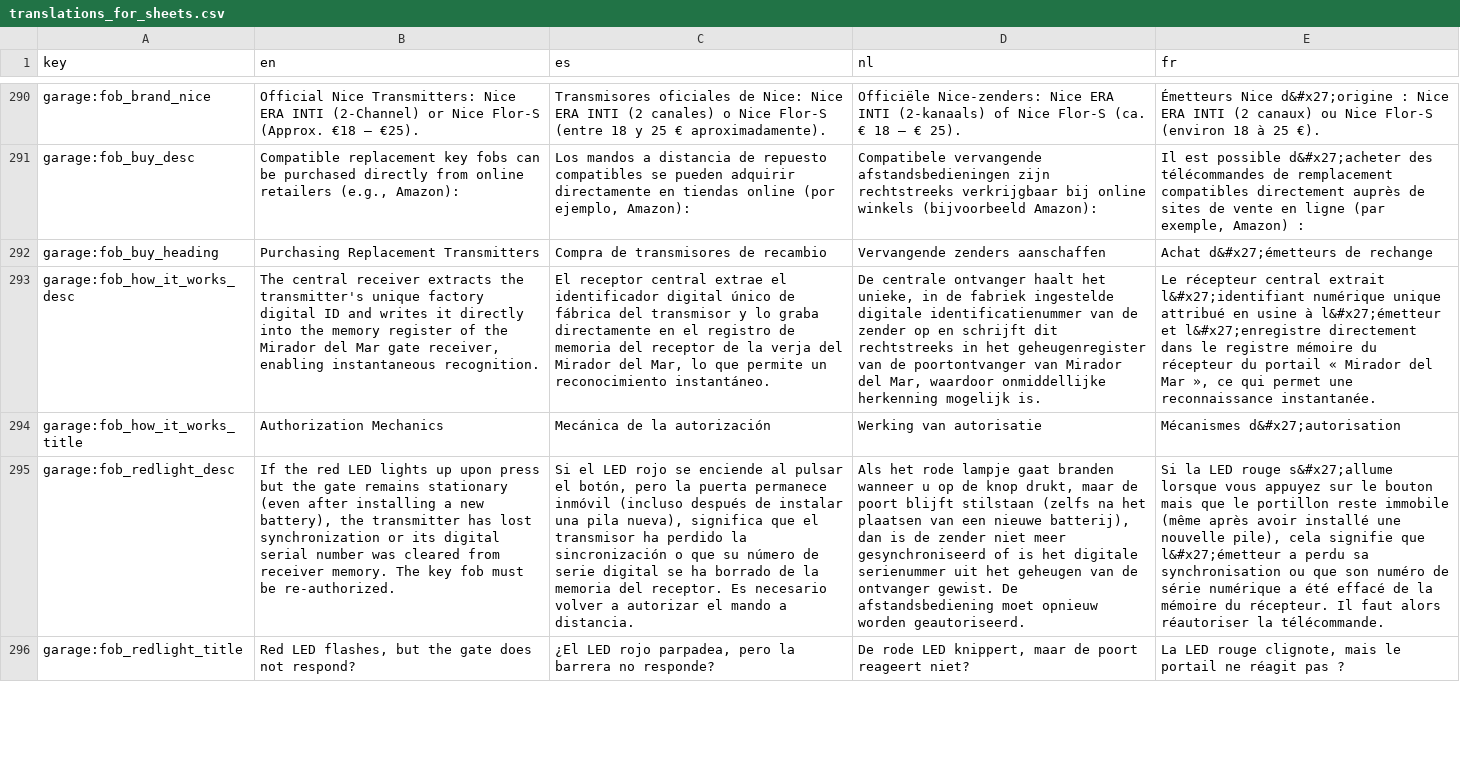
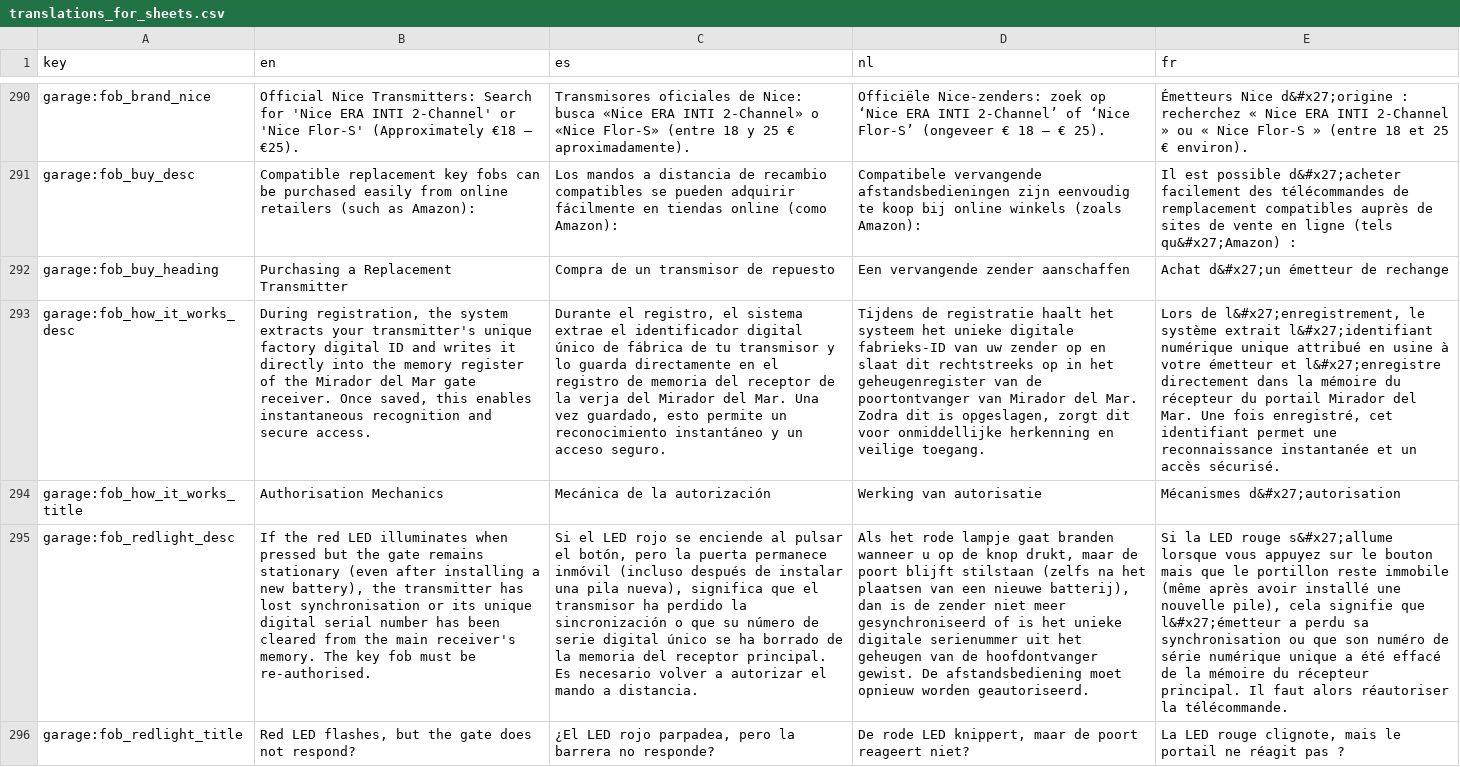
Before and after one commit to rassaerr/miradormar, a CSV file: translations_for_sheets.csv, drawn as a sheet; only a part is shown, gaps mark what is left out; the diff covers the shown part only; the diff names each change by its address in the sheet, - before the commit and + after, or states it on an @@ line.

```diff
--- a/translations_for_sheets.csv
+++ b/translations_for_sheets.csv
-B290 (en): …Nice Transmitters: Nice ERA INTI (2-Channel) or Nice Flor-S (Approx. €18 –…
+B290 (en): …Nice Transmitters: Search for 'Nice ERA INTI 2-Channel' or 'Nice Flor-S' (Approximately €18 –…
-C290 (es): …de Nice: Nice ERA INTI (2 canales) o Nice Flor-S (entre 18…
+C290 (es): …de Nice: busca «Nice ERA INTI 2-Channel» o «Nice Flor-S» (entre 18…
-D290 (nl): Officiële Nice-zenders: Nice ERA INTI (2-kanaals) of Nice Flor-S (ca. € 18…
+D290 (nl): Officiële Nice-zenders: zoek op ‘Nice ERA INTI 2-Channel’ of ‘Nice Flor-S’ (ongeveer € 18…
-E290 (fr): …d&#x27;origine : Nice ERA INTI (2 canaux) ou Nice Flor-S (environ 18 à 25 €).
+E290 (fr): …d&#x27;origine : recherchez « Nice ERA INTI 2-Channel » ou « Nice Flor-S » (entre 18 et 25 € environ).
-B291 (en): …be purchased directly from online retailers (e.g., Amazon):
+B291 (en): …be purchased easily from online retailers (such as Amazon):
-C291 (es): …distancia de repuesto compatibles se pueden adquirir directamente en tiendas online (por ejemplo, Amazon):
+C291 (es): …distancia de recambio compatibles se pueden adquirir fácilmente en tiendas online (como Amazon):
-D291 (nl): …afstandsbedieningen zijn rechtstreeks verkrijgbaar bij online winkels (bijvoorbeeld Amazon):
+D291 (nl): …afstandsbedieningen zijn eenvoudig te koop bij online winkels (zoals Amazon):
-E291 (fr): …possible d&#x27;acheter des télécommandes de remplacement compatibles directement auprès de sites de vente en ligne (par exemple, Amazon) :
+E291 (fr): …possible d&#x27;acheter facilement des télécommandes de remplacement compatibles auprès de sites de vente en ligne (tels qu&#x27;Amazon) :
-B292 (en): Purchasing Replacement Transmitters
+B292 (en): Purchasing a Replacement Transmitter
-C292 (es): Compra de transmisores de recambio
+C292 (es): Compra de un transmisor de repuesto
-D292 (nl): Vervangende zenders aanschaffen
+D292 (nl): Een vervangende zender aanschaffen
-E292 (fr): Achat d&#x27;émetteurs de rechange
+E292 (fr): Achat d&#x27;un émetteur de rechange
-B293 (en): The central receiver extracts the transmitter's unique factory digital ID and writes it directly into the memory register of the Mirador del Mar gate receiver, enabling instantaneous recognition.
+B293 (en): During registration, the system extracts your transmitter's unique factory digital ID and writes it directly into the memory register of the Mirador del Mar gate receiver. Once saved, this enables instantaneous recognition and secure access.
-C293 (es): El receptor central extrae el identificador digital único de fábrica del transmisor y lo graba directamente en el registro de memoria del receptor de la verja del Mirador del Mar, lo que permite un reconocimiento instantáneo.
+C293 (es): Durante el registro, el sistema extrae el identificador digital único de fábrica de tu transmisor y lo guarda directamente en el registro de memoria del receptor de la verja del Mirador del Mar. Una vez guardado, esto permite un reconocimiento instantáneo y un acceso seguro.
-D293 (nl): De centrale ontvanger haalt het unieke, in de fabriek ingestelde digitale identificatienummer van de zender op en schrijft dit rechtstreeks in het geheugenregister van de poortontvanger van Mirador del Mar, waardoor onmiddellijke herkenning mogelijk is.
+D293 (nl): Tijdens de registratie haalt het systeem het unieke digitale fabrieks-ID van uw zender op en slaat dit rechtstreeks op in het geheugenregister van de poortontvanger van Mirador del Mar. Zodra dit is opgeslagen, zorgt dit voor onmiddellijke herkenning en veilige toegang.
-E293 (fr): Le récepteur central extrait l&#x27;identifiant numérique unique attribué en usine à l&#x27;émetteur et l&#x27;enregistre directement dans le registre mémoire du récepteur du portail « Mirador del Mar », ce qui permet une reconnaissance instantanée.
+E293 (fr): Lors de l&#x27;enregistrement, le système extrait l&#x27;identifiant numérique unique attribué en usine à votre émetteur et l&#x27;enregistre directement dans la mémoire du récepteur du portail Mirador del Mar. Une fois enregistré, cet identifiant permet une reconnaissance instantanée et un accès sécurisé.
-B294 (en): Authorization Mechanics
+B294 (en): Authorisation Mechanics
-B295 (en): …red LED lights up upon press but the gate remains stationary (even after installing a new battery), the transmitter has lost synchronization or its digital serial number was cleared from receiver memory. The key fob must be re-authorized.
+B295 (en): …red LED illuminates when pressed but the gate remains stationary (even after installing a new battery), the transmitter has lost synchronisation or its unique digital serial number has been cleared from the main receiver's memory. The key fob must be re-authorised.
-C295 (es): …serie digital se ha borrado de la memoria del receptor. Es necesario…
+C295 (es): …serie digital único se ha borrado de la memoria del receptor principal. Es necesario…
-D295 (nl): …is het digitale serienummer uit het geheugen van de ontvanger gewist. De…
+D295 (nl): …is het unieke digitale serienummer uit het geheugen van de hoofdontvanger gewist. De…
-E295 (fr): …série numérique a été effacé de la mémoire du récepteur. Il faut…
+E295 (fr): …série numérique unique a été effacé de la mémoire du récepteur principal. Il faut…
```
Also changed, not shown: 111 edited cells elsewhere in this file, 5 other files.
